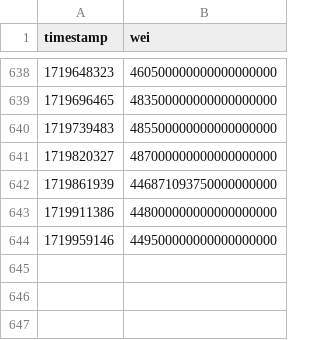
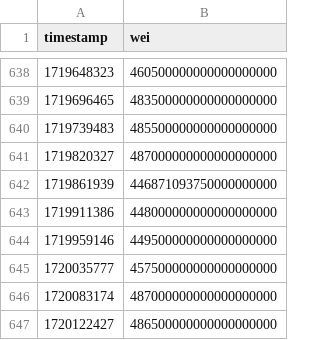
Before and after one commit to xrchz/rocketslippage, a CSV file: ETH-to-rETH-1%-1Inch-optimism.csv, drawn as a sheet; only a part is shown, gaps mark what is left out.

Commit message:
Add data

```diff
--- a/ETH-to-rETH-1%-1Inch-optimism.csv
+++ b/ETH-to-rETH-1%-1Inch-optimism.csv
@@ -644 +644,4 @@ timestamp,wei
 1719959146,449500000000000000000
+1720035777,457500000000000000000
+1720083174,487000000000000000000
+1720122427,486500000000000000000
```
Also changed, not shown: ETH-to-RPL-1%-1Inch-mainnet.csv, ETH-to-rETH-1%-1Inch-arbitrum.csv, 5 other files.
